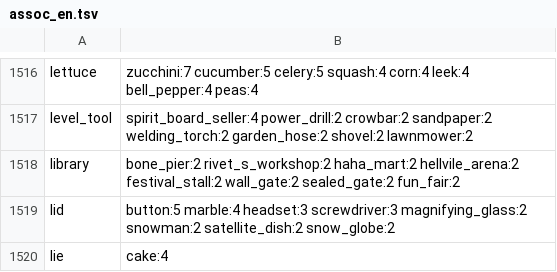
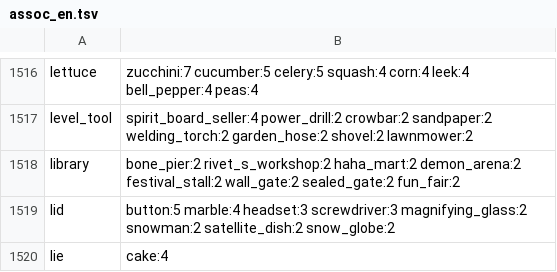
Before and after one commit to masong0508-lab/DOOMOGACHI-LIFE-in-HELLvile-park-exclamationmark, a TSV file: core/data/talk/assoc_en.tsv, drawn as a sheet; only a part is shown, gaps mark what is left out; the diff covers the shown part only.

```diff
--- a/core/data/talk/assoc_en.tsv
+++ b/core/data/talk/assoc_en.tsv
@@ -1517,3 +1517,3 @@ lettuce	zucchini:7 cucumber:5 celery:5 squash:4 corn:4 leek:4 bell_pepper:4 peas
 level_tool	spirit_board_seller:4 power_drill:2 crowbar:2 sandpaper:2 welding_torch:2 garden_hose:2 shovel:2 lawnmower:2
-library	bone_pier:2 rivet_s_workshop:2 haha_mart:2 hellvile_arena:2 festival_stall:2 wall_gate:2 sealed_gate:2 fun_fair:2
+library	bone_pier:2 rivet_s_workshop:2 haha_mart:2 demon_arena:2 festival_stall:2 wall_gate:2 sealed_gate:2 fun_fair:2
 lid	button:5 marble:4 headset:3 screwdriver:3 magnifying_glass:2 snowman:2 satellite_dish:2 snow_globe:2
```
Also changed, not shown: 1 added row, 1 removed row and 7 edited cells elsewhere in this file, core/data/talk/lexicon/en/gen_game.tsv, 8 other files.
